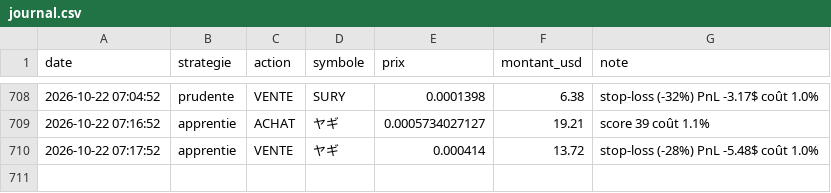
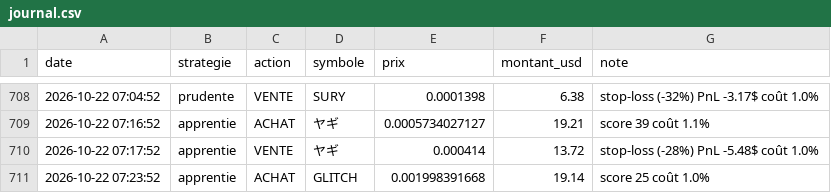
Before and after one commit to oshua888/memebot-, a CSV file: journal.csv, drawn as a sheet; only a part is shown, gaps mark what is left out; the diff names each change by its address in the sheet, - before the commit and + after, or states it on an @@ line.

```diff
--- a/journal.csv
+++ b/journal.csv
+row 711: 2026-10-22 07:23:52 | apprentie | ACHAT | GLITCH | 0.001998391668 | 19.14 | score 25 coût 1.0%
```
Also changed, not shown: 4 other files.
